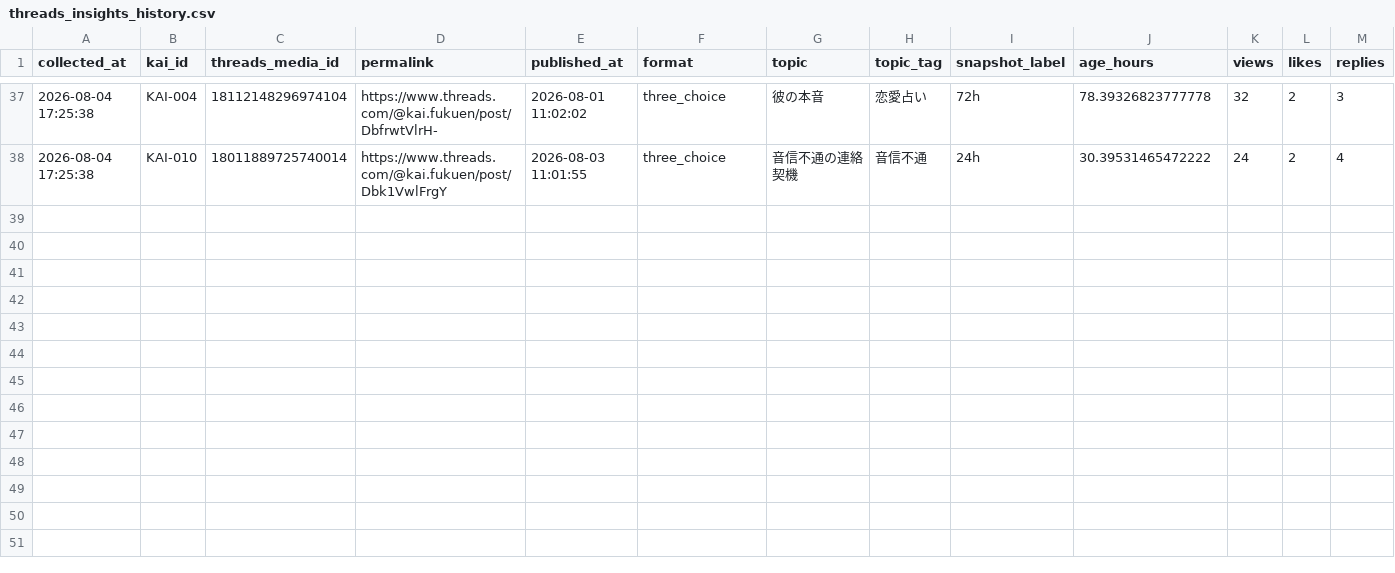
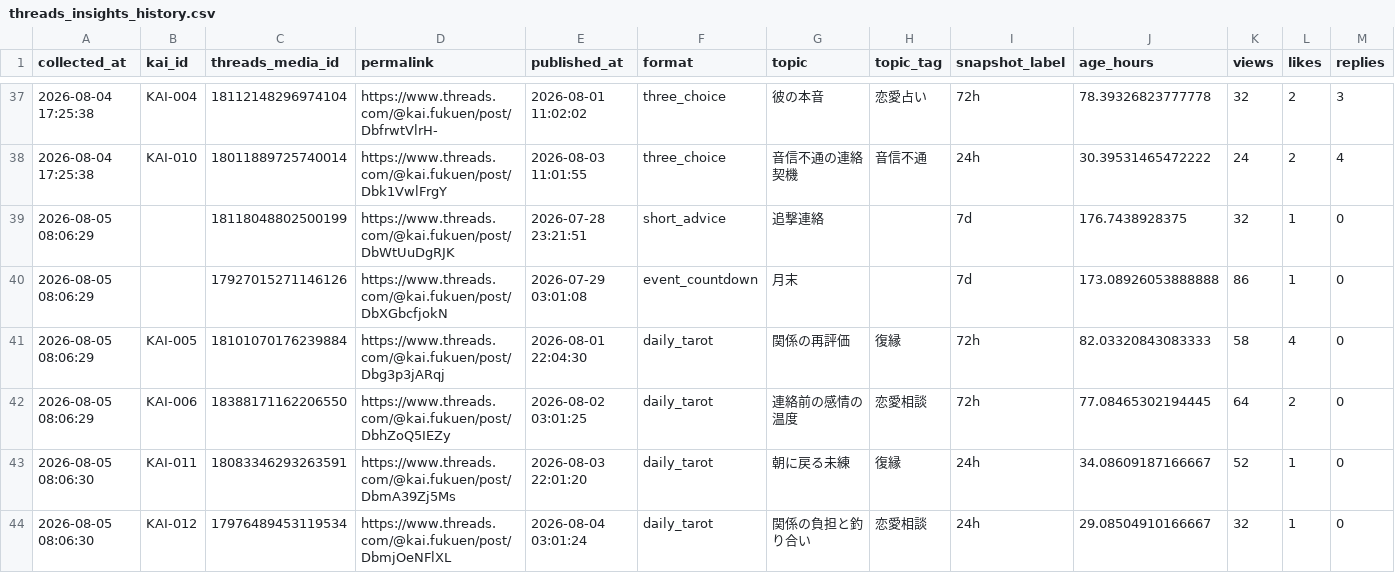
Before and after one commit to c2081540-commits/kai-threads-automation, a CSV file: data/insights/threads_insights_history.csv, drawn as a sheet; only a part is shown, gaps mark what is left out; rows hold the shown columns only; the diff names each change by its address in the sheet, - before the commit and + after, or states it on an @@ line.

```diff
--- a/data/insights/threads_insights_history.csv
+++ b/data/insights/threads_insights_history.csv
+row 39: 2026-08-05 08:06:29 |  | 18118048802500199 | https://www.threads.com/@kai.fukuen/post/DbWtUuDgRJK | 2026-07-28 23:21:51 | short_advice | 追撃連絡 |  | 7d | 176.7438928375 | 32 | 1 | 0
+row 40: 2026-08-05 08:06:29 |  | 17927015271146126 | https://www.threads.com/@kai.fukuen/post/DbXGbcfjokN | 2026-07-29 03:01:08 | event_countdown | 月末 |  | 7d | 173.08926053888888 | 86 | 1 | 0
+row 41: 2026-08-05 08:06:29 | KAI-005 | 18101070176239884 | https://www.threads.com/@kai.fukuen/post/Dbg3p3jARqj | 2026-08-01 22:04:30 | daily_tarot | 関係の再評価 | 復縁 | 72h | 82.03320843083333 | 58 | 4 | 0
+row 42: 2026-08-05 08:06:29 | KAI-006 | 18388171162206550 | https://www.threads.com/@kai.fukuen/post/DbhZoQ5IEZy | 2026-08-02 03:01:25 | daily_tarot | 連絡前の感情の温度 | 恋愛相談 | 72h | 77.08465302194445 | 64 | 2 | 0
+row 43: 2026-08-05 08:06:30 | KAI-011 | 18083346293263591 | https://www.threads.com/@kai.fukuen/post/DbmA39Zj5Ms | 2026-08-03 22:01:20 | daily_tarot | 朝に戻る未練 | 復縁 | 24h | 34.08609187166667 | 52 | 1 | 0
+row 44: 2026-08-05 08:06:30 | KAI-012 | 17976489453119534 | https://www.threads.com/@kai.fukuen/post/DbmjOeNFlXL | 2026-08-04 03:01:24 | daily_tarot | 関係の負担と釣り合い | 恋愛相談 | 24h | 29.08504910166667 | 32 | 1 | 0
```
Also changed, not shown: 2 other files.
